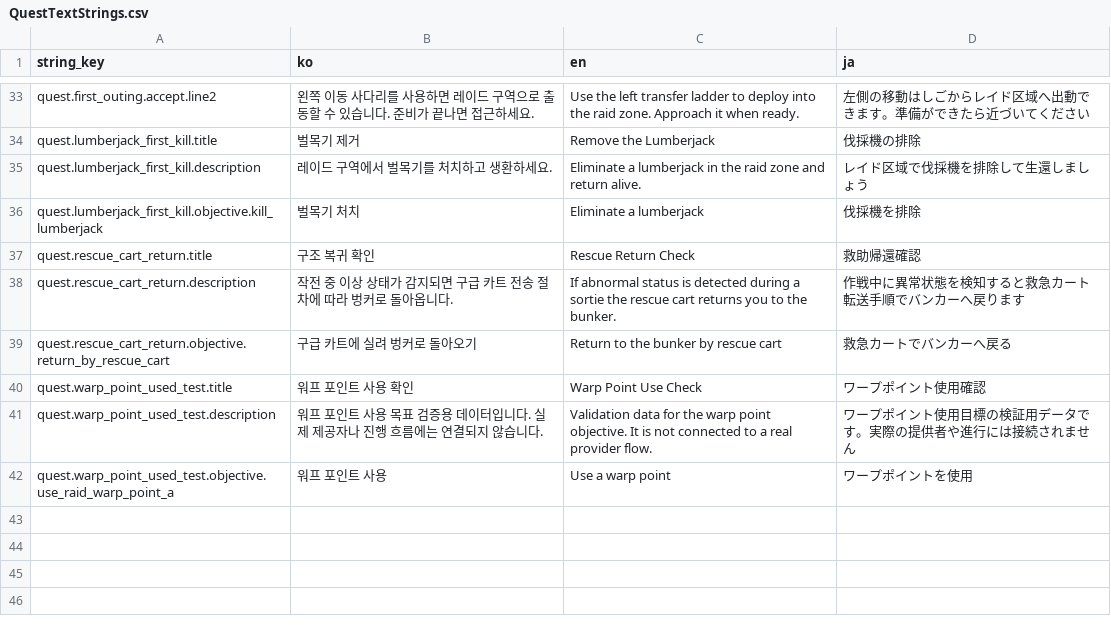
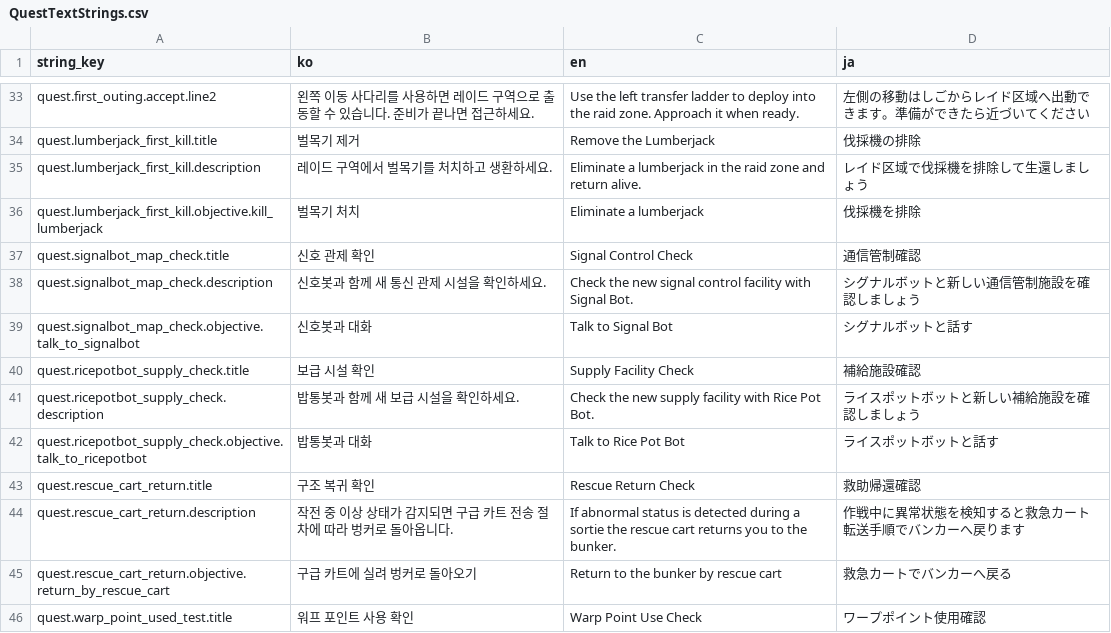
Before and after one commit to octopus7/extraction_shooter, a CSV file: TunaSweeper/Content/Data/QuestTextStrings.csv, drawn as a sheet; only a part is shown, gaps mark what is left out; the shorter side is filled out with more unchanged rows.

```diff
--- a/TunaSweeper/Content/Data/QuestTextStrings.csv
+++ b/TunaSweeper/Content/Data/QuestTextStrings.csv
@@ -36,2 +36,8 @@ quest.lumberjack_first_kill.description,레이드 구역에서 벌목기를 처
 quest.lumberjack_first_kill.objective.kill_lumberjack,벌목기 처치,Eliminate a lumberjack,伐採機を排除
+quest.signalbot_map_check.title,신호 관제 확인,Signal Control Check,通信管制確認
+quest.signalbot_map_check.description,신호봇과 함께 새 통신 관제 시설을 확인하세요.,Check the new signal control facility with Signal Bot.,シグナルボットと新しい通信管制施設を確認しましょう
+quest.signalbot_map_check.objective.talk_to_signalbot,신호봇과 대화,Talk to Signal Bot,シグナルボットと話す
+quest.ricepotbot_supply_check.title,보급 시설 확인,Supply Facility Check,補給施設確認
+quest.ricepotbot_supply_check.description,밥통봇과 함께 새 보급 시설을 확인하세요.,Check the new supply facility with Rice Pot Bot.,ライスポットボットと新しい補給施設を確認しましょう
+quest.ricepotbot_supply_check.objective.talk_to_ricepotbot,밥통봇과 대화,Talk to Rice Pot Bot,ライスポットボットと話す
 quest.rescue_cart_return.title,구조 복귀 확인,Rescue Return Check,救助帰還確認
```
Also changed, not shown: TunaSweeper/Content/Data/UITextStrings.csv, 14 other files.
